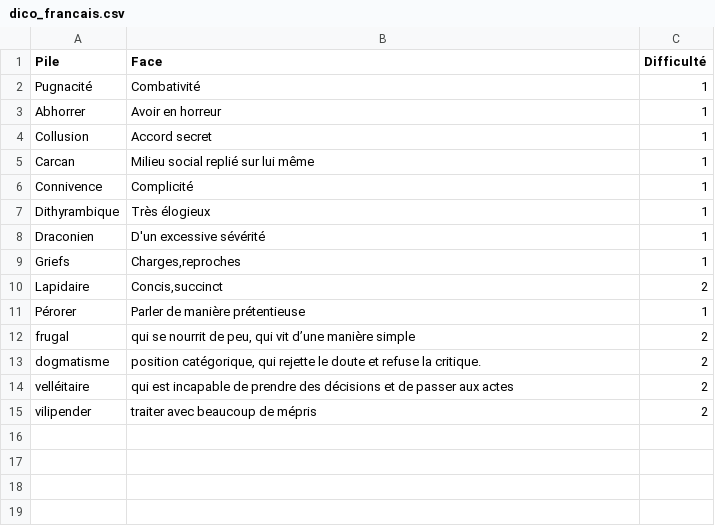
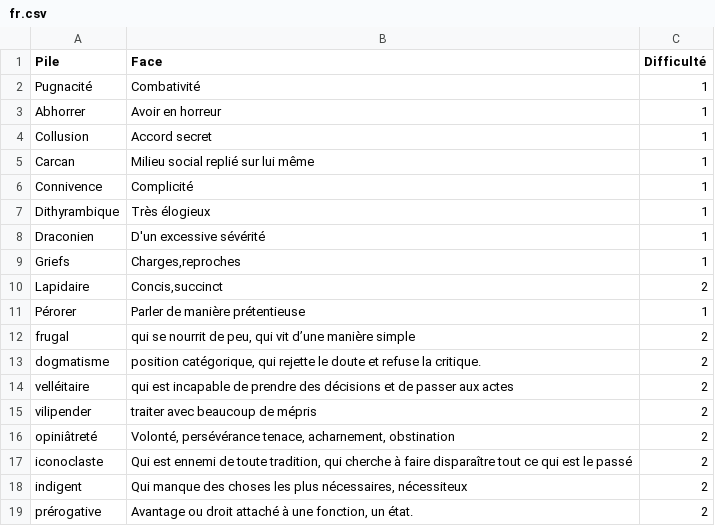
Before and after one commit to fmenage/flashcards, a CSV file: decks/fr.csv (was dico/dico_francais.csv), drawn as a sheet; the diff names each change by its address in the sheet, - before the commit and + after, or states it on an @@ line.

Commit message:
changement de dnoms des decks + fichier sh de lancement direct

```diff
--- a/dico/dico_francais.csv
+++ b/decks/fr.csv
+row 16: opiniâtreté | Volonté, persévérance tenace, acharnement, obstination | 2
+row 17: iconoclaste | Qui est ennemi de toute tradition, qui cherche à faire disparaître tout ce qui est le passé | 2
+row 18: indigent | Qui manque des choses les plus nécessaires, nécessiteux | 2
+row 19: prérogative | Avantage ou droit attaché à une fonction, un état. | 2
```
Also changed, not shown: decks/capitales.csv, 21 other files.
